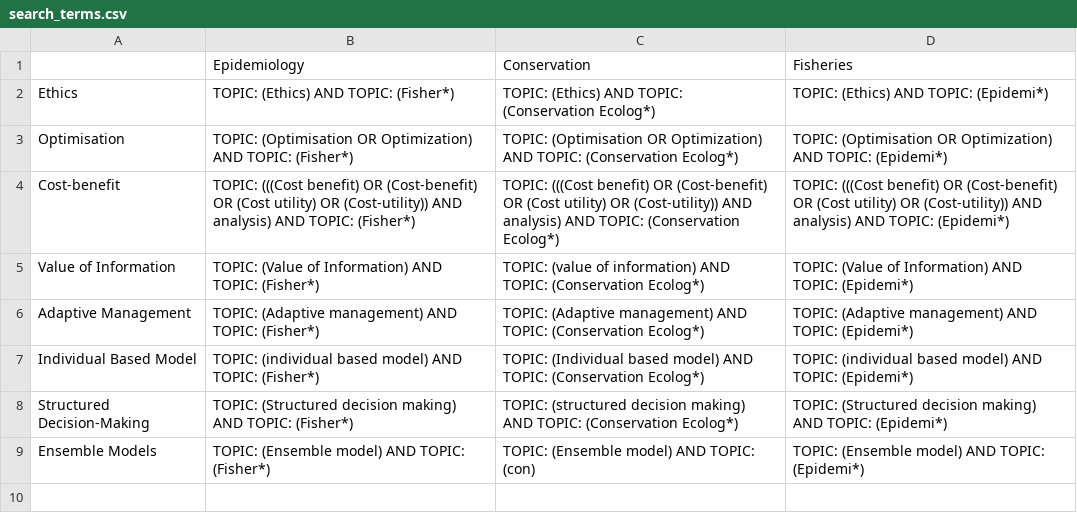
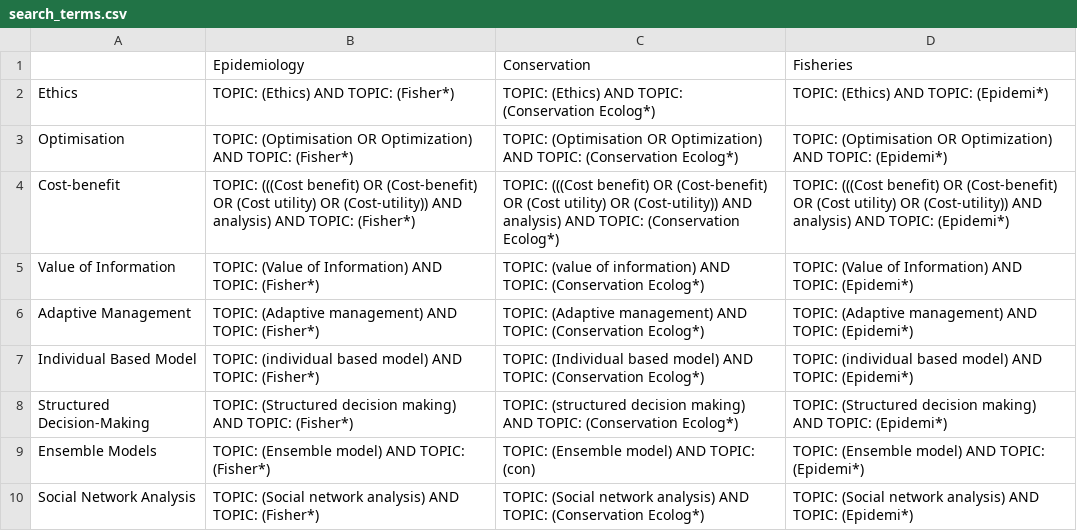
Before and after one commit to cmbaker00/ecol-epi-methods, a CSV file: lit/search_terms.csv, drawn as a sheet.

Commit message:
Added social network analysis

```diff
--- a/lit/search_terms.csv
+++ b/lit/search_terms.csv
@@ -9 +9,2 @@ Structured Decision-Making,TOPIC: (Structured decision making) AND TOPIC: (Fishe
 Ensemble Models,TOPIC: (Ensemble model) AND TOPIC: (Fisher*),TOPIC: (Ensemble model) AND TOPIC: (con),TOPIC: (Ensemble model) AND TOPIC: (Epidemi*)
+Social Network Analysis,TOPIC: (Social network analysis) AND TOPIC: (Fisher*),TOPIC: (Social network analysis) AND TOPIC: (Conservation Ecolog*),TOPIC: (Social network analysis) AND TOPIC: (Epidemi*)
```
Also changed, not shown: 9 other files.
